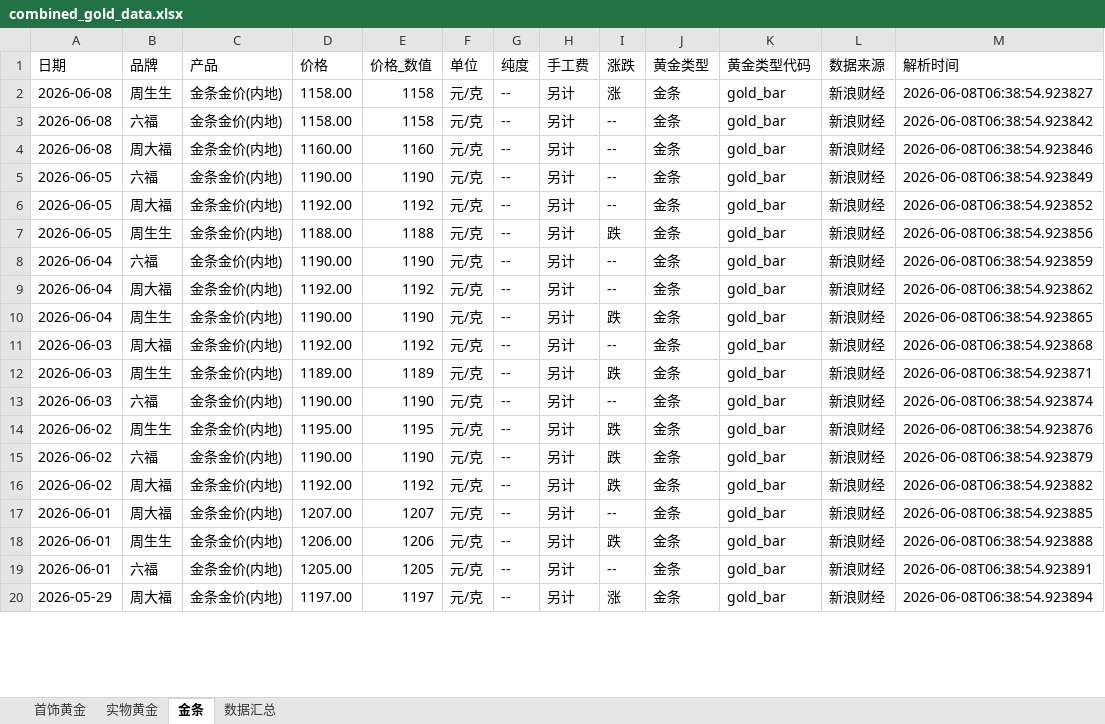
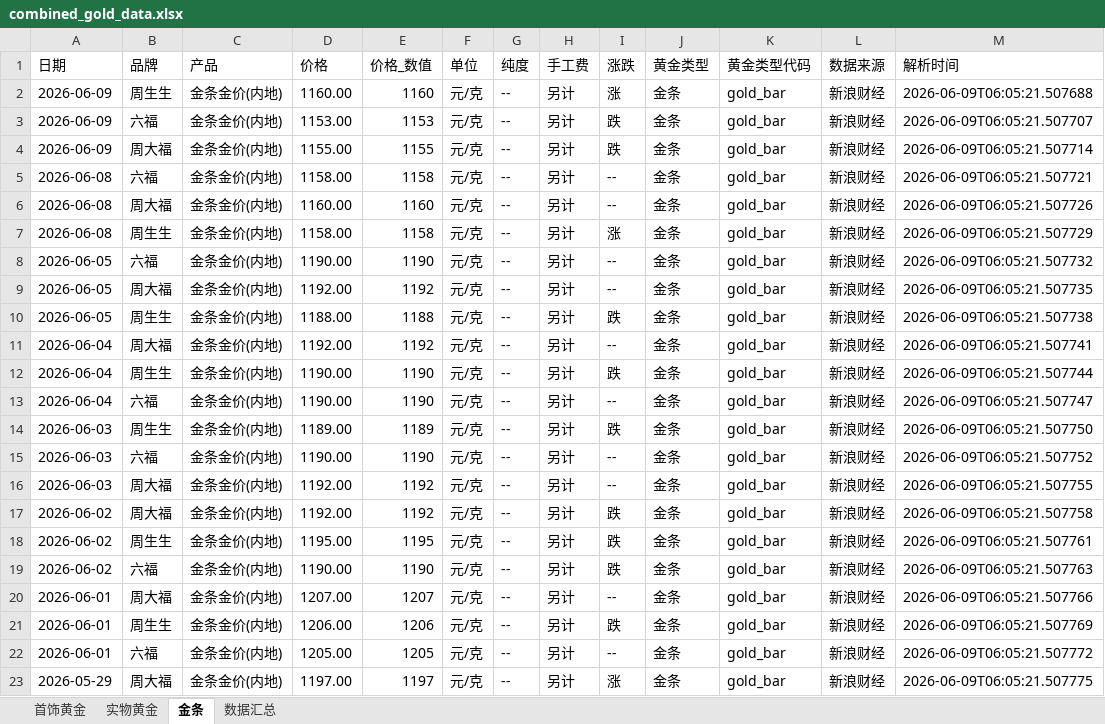
Before and after one commit to chengazhen/python-gold, an Excel workbook: combined_gold_data.xlsx, sheet 金条, drawn as a sheet; only a part is shown; values as stored, in another font and other column widths than the file's, no borders; removed rows and columns are numbered as before the commit, all else as after; the diff covers the shown part only; the diff names each change by its address in the sheet, - before the commit and + after, or states it on an @@ line.

```diff
--- a/combined_gold_data.xlsx (sheet 金条)
+++ b/combined_gold_data.xlsx (sheet 金条)
-A2 (日期): 2026-06-08
+A2 (日期): 2026-06-09
-D2 (价格): 1158.00
+D2 (价格): 1160.00
-E2 (价格_数值): 1158
+E2 (价格_数值): 1160
-M2 (解析时间): 2026-06-08T06:38:54.923827
+M2 (解析时间): 2026-06-09T06:05:21.507688
+row 3: 2026-06-09 | 六福 | 金条金价(内地) | 1153.00 | 1153 | 元/克 | -- | 另计 | 跌 | 金条 | gold_bar | 新浪财经 | 2026-06-09T06:05:21.507707
+row 4: 2026-06-09 | 周大福 | 金条金价(内地) | 1155.00 | 1155 | 元/克 | -- | 另计 | 跌 | 金条 | gold_bar | 新浪财经 | 2026-06-09T06:05:21.507714
-M5 (解析时间): 2026-06-08T06:38:54.923842
+M5 (解析时间): 2026-06-09T06:05:21.507721
-M6 (解析时间): 2026-06-08T06:38:54.923846
+M6 (解析时间): 2026-06-09T06:05:21.507726
+row 7: 2026-06-08 | 周生生 | 金条金价(内地) | 1158.00 | 1158 | 元/克 | -- | 另计 | 涨 | 金条 | gold_bar | 新浪财经 | 2026-06-09T06:05:21.507729
-M8 (解析时间): 2026-06-08T06:38:54.923849
+M8 (解析时间): 2026-06-09T06:05:21.507732
-M9 (解析时间): 2026-06-08T06:38:54.923852
+M9 (解析时间): 2026-06-09T06:05:21.507735
-M10 (解析时间): 2026-06-08T06:38:54.923856
+M10 (解析时间): 2026-06-09T06:05:21.507738
-row 8: 2026-06-04 | 六福 | 金条金价(内地) | 1190.00 | 1190 | 元/克 | -- | 另计 | -- | 金条 | gold_bar | 新浪财经 | 2026-06-08T06:38:54.923859
-M11 (解析时间): 2026-06-08T06:38:54.923862
+M11 (解析时间): 2026-06-09T06:05:21.507741
-M12 (解析时间): 2026-06-08T06:38:54.923865
+M12 (解析时间): 2026-06-09T06:05:21.507744
-A13 (日期): 2026-06-03
+A13 (日期): 2026-06-04
-B13 (品牌): 周大福
+B13 (品牌): 六福
-D13 (价格): 1192.00
+D13 (价格): 1190.00
-E13 (价格_数值): 1192
+E13 (价格_数值): 1190
-M13 (解析时间): 2026-06-08T06:38:54.923868
+M13 (解析时间): 2026-06-09T06:05:21.507747
-M14 (解析时间): 2026-06-08T06:38:54.923871
+M14 (解析时间): 2026-06-09T06:05:21.507750
-M15 (解析时间): 2026-06-08T06:38:54.923874
+M15 (解析时间): 2026-06-09T06:05:21.507752
+row 16: 2026-06-03 | 周大福 | 金条金价(内地) | 1192.00 | 1192 | 元/克 | -- | 另计 | -- | 金条 | gold_bar | 新浪财经 | 2026-06-09T06:05:21.507755
+row 17: 2026-06-02 | 周大福 | 金条金价(内地) | 1192.00 | 1192 | 元/克 | -- | 另计 | 跌 | 金条 | gold_bar | 新浪财经 | 2026-06-09T06:05:21.507758
-M18 (解析时间): 2026-06-08T06:38:54.923876
+M18 (解析时间): 2026-06-09T06:05:21.507761
-M19 (解析时间): 2026-06-08T06:38:54.923879
+M19 (解析时间): 2026-06-09T06:05:21.507763
-row 16: 2026-06-02 | 周大福 | 金条金价(内地) | 1192.00 | 1192 | 元/克 | -- | 另计 | 跌 | 金条 | gold_bar | 新浪财经 | 2026-06-08T06:38:54.923882
-M20 (解析时间): 2026-06-08T06:38:54.923885
+M20 (解析时间): 2026-06-09T06:05:21.507766
-M21 (解析时间): 2026-06-08T06:38:54.923888
+M21 (解析时间): 2026-06-09T06:05:21.507769
-M22 (解析时间): 2026-06-08T06:38:54.923891
+M22 (解析时间): 2026-06-09T06:05:21.507772
-M23 (解析时间): 2026-06-08T06:38:54.923894
+M23 (解析时间): 2026-06-09T06:05:21.507775
```
Also changed, not shown: 2 added rows, 5 removed rows and 63 edited cells elsewhere in this sheet, sheet 实物黄金, sheet 首饰黄金, sheet 数据汇总, gold_bar_latest.xlsx, jewelry_gold_latest.xlsx, 11 other files.
